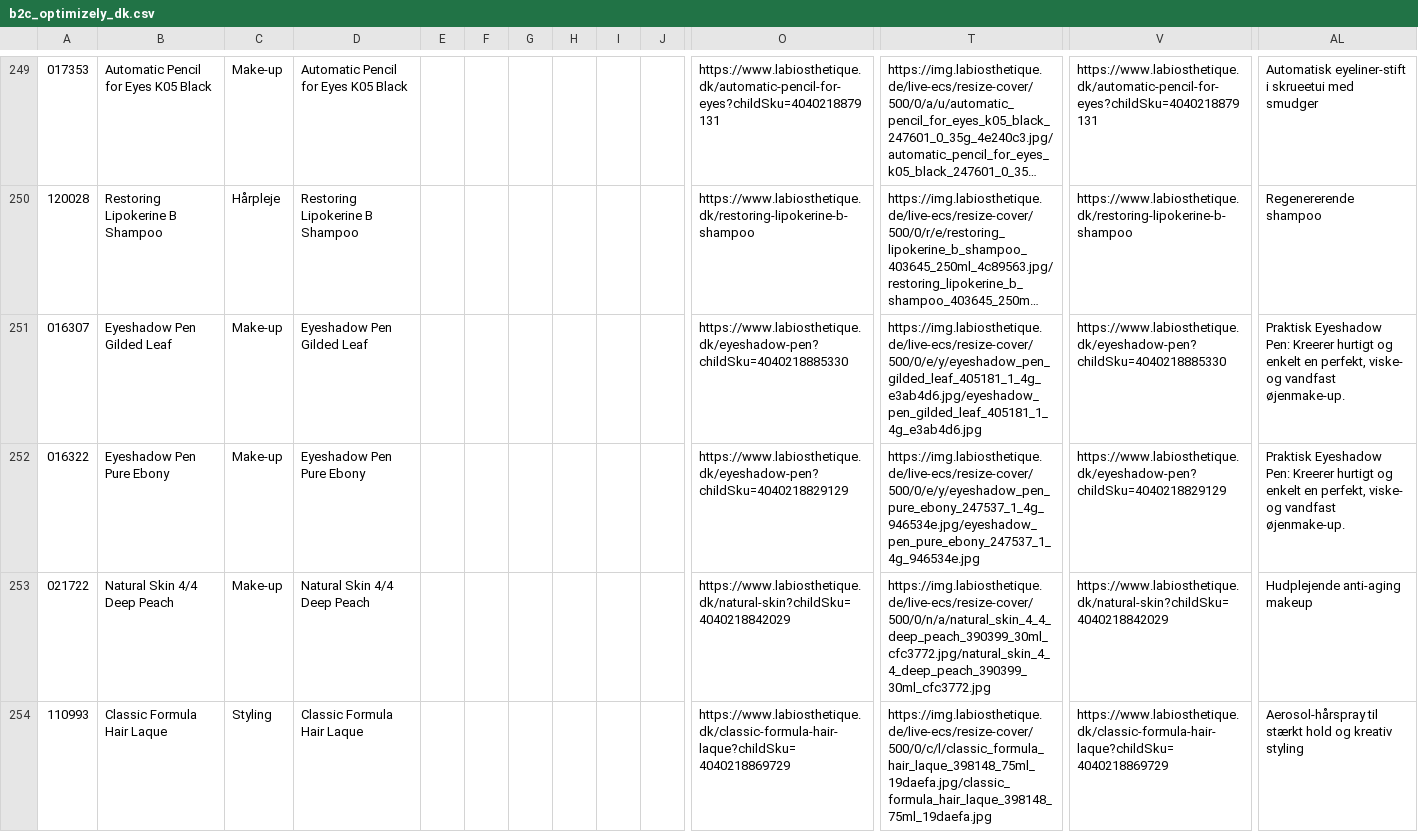
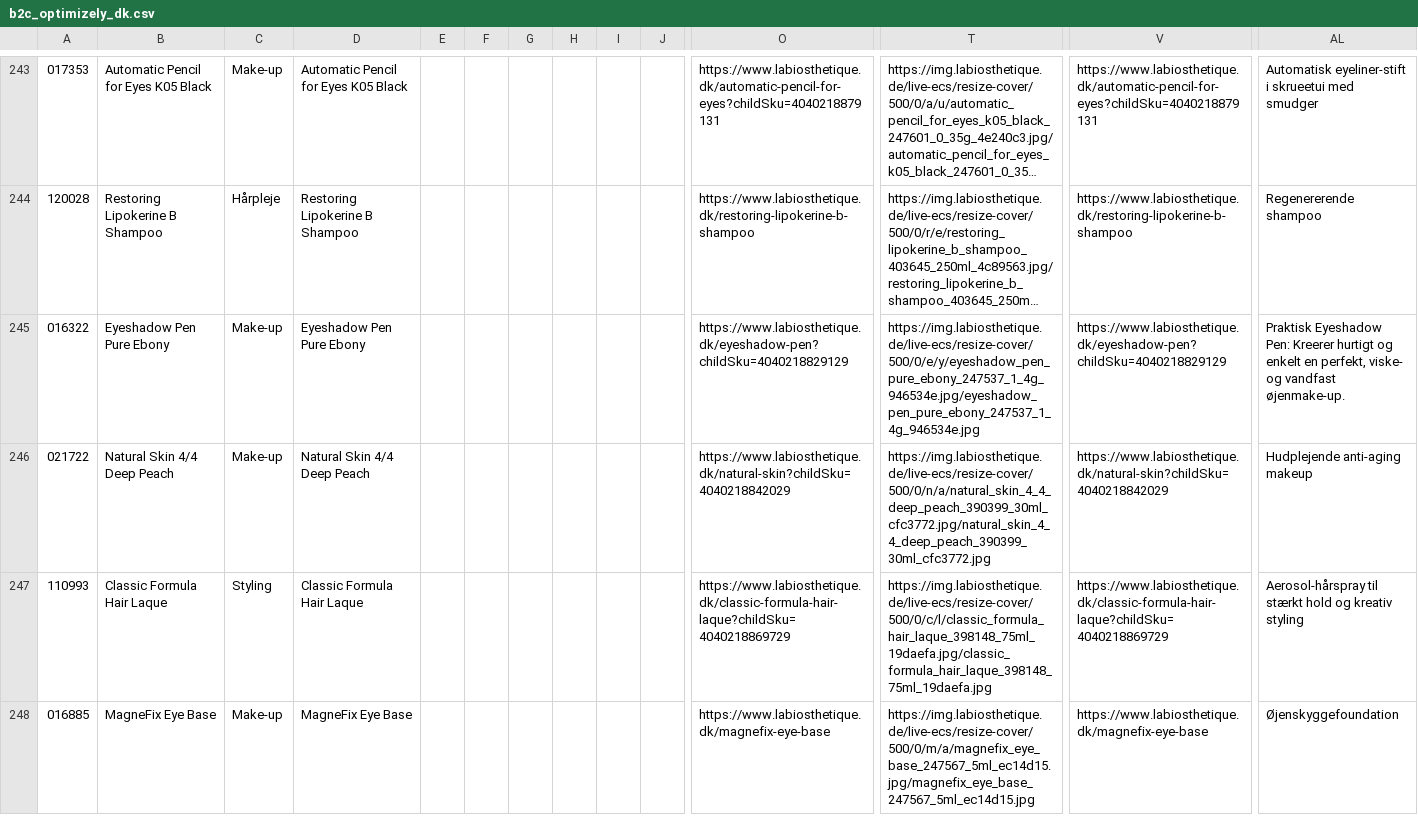
Before and after one commit to labiosthetique/public-csv, a CSV file: feed/b2c_optimizely_dk.csv, drawn as a sheet; only a part is shown, gaps mark what is left out; the shorter side is filled out with more unchanged rows; long unchanged cells end in …; rows hold the shown columns only; the diff covers the shown part only; the diff names each change by its address in the sheet, - before the commit and + after, or states it on an @@ line.

```diff
--- a/feed/b2c_optimizely_dk.csv
+++ b/feed/b2c_optimizely_dk.csv
-row 251: 016307 | Eyeshadow Pen Gilded Leaf | Make-up | Eyeshadow Pen Gilded Leaf |  |  |  |  |  |  | https://www.labiosthetique.dk/eyeshadow-pen?childSku=4040218885330 | https://img.labiosthetique.de/live-ecs/resize-cover/500/0/e/y/eyeshadow_pen_gilded_leaf_405181_1_4g_e3ab4d6.jpg/eyeshadow_pen_gilded_leaf_405181_1_4g_e3ab4d6.jpg | https://www.labiosthetique.dk/eyeshadow-pen?childSku=4040218885330 | Praktisk Eyeshadow Pen: Kreerer hurtigt og enkelt en perfekt, viske- og vandfast øjenmake-up.
```
Also changed, not shown: 10 removed rows elsewhere in this file, feed/b2c_meta_ch_de.csv, feed/b2c_meta_ch_de_ovr_ch.csv, 33 other files.
